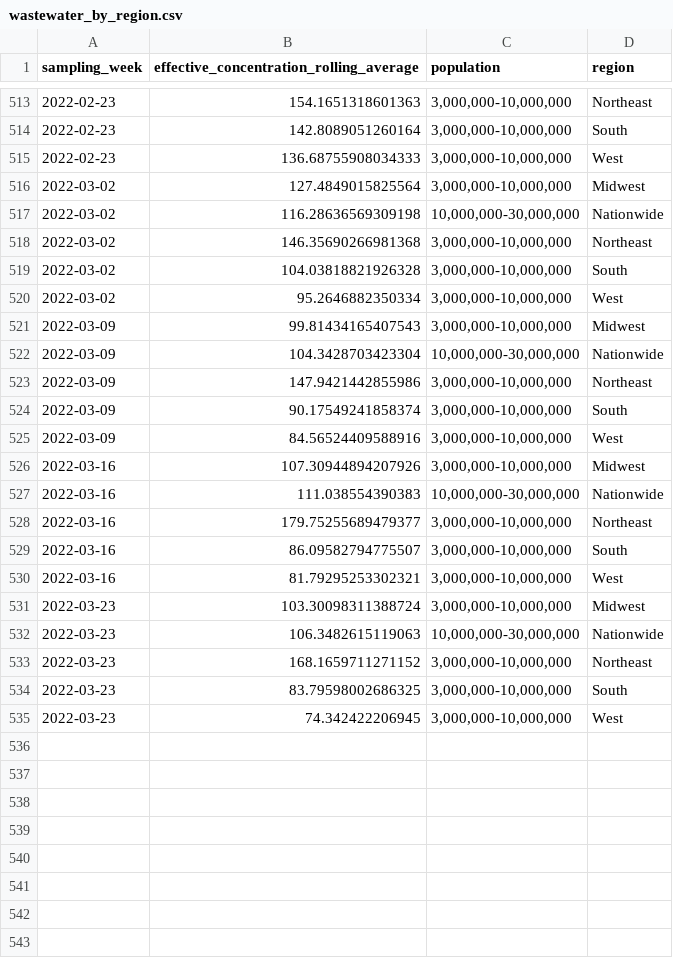
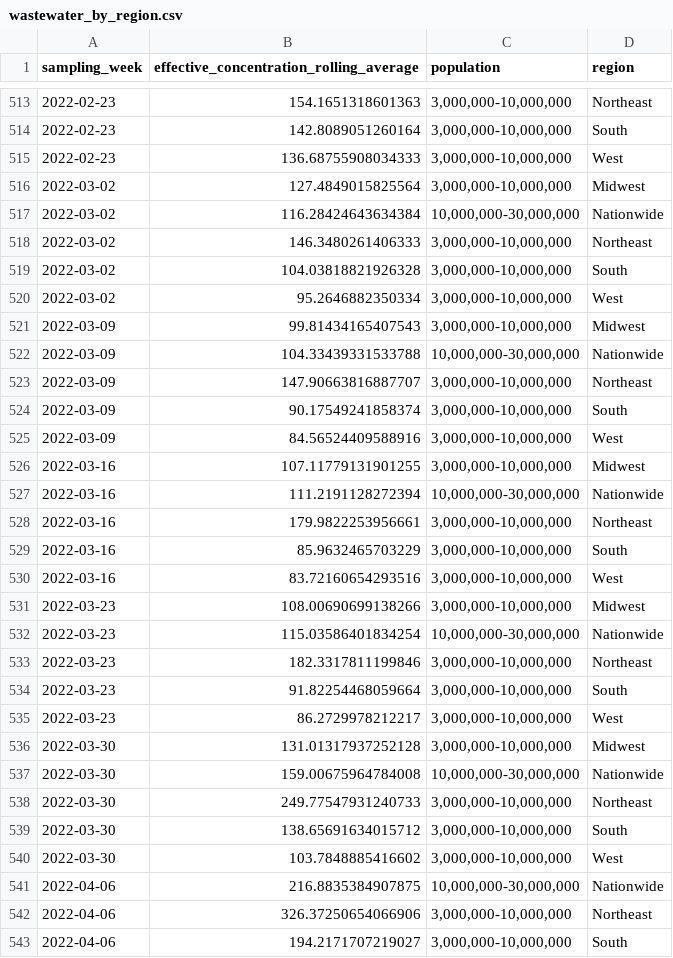
Before and after one commit to biobotanalytics/covid19-wastewater-data, a CSV file: wastewater_by_region.csv, drawn as a sheet; only a part is shown, gaps mark what is left out; the diff covers the shown part only.

```diff
--- a/wastewater_by_region.csv
+++ b/wastewater_by_region.csv
@@ -516,4 +516,4 @@ sampling_week,effective_concentration_rolling_average,population,region
 2022-03-02,127.4849015825564,"3,000,000-10,000,000",Midwest
-2022-03-02,116.28636569309198,"10,000,000-30,000,000",Nationwide
-2022-03-02,146.35690266981368,"3,000,000-10,000,000",Northeast
+2022-03-02,116.28424643634384,"10,000,000-30,000,000",Nationwide
+2022-03-02,146.3480261406333,"3,000,000-10,000,000",Northeast
 2022-03-02,104.03818821926328,"3,000,000-10,000,000",South
@@ -521,15 +521,23 @@ sampling_week,effective_concentration_rolling_average,population,region
 2022-03-09,99.81434165407543,"3,000,000-10,000,000",Midwest
-2022-03-09,104.3428703423304,"10,000,000-30,000,000",Nationwide
-2022-03-09,147.9421442855986,"3,000,000-10,000,000",Northeast
+2022-03-09,104.33439331533788,"10,000,000-30,000,000",Nationwide
+2022-03-09,147.90663816887707,"3,000,000-10,000,000",Northeast
 2022-03-09,90.17549241858374,"3,000,000-10,000,000",South
 2022-03-09,84.56524409588916,"3,000,000-10,000,000",West
-2022-03-16,107.30944894207926,"3,000,000-10,000,000",Midwest
-2022-03-16,111.038554390383,"10,000,000-30,000,000",Nationwide
-2022-03-16,179.75255689479377,"3,000,000-10,000,000",Northeast
-2022-03-16,86.09582794775507,"3,000,000-10,000,000",South
-2022-03-16,81.79295253302321,"3,000,000-10,000,000",West
-2022-03-23,103.30098311388724,"3,000,000-10,000,000",Midwest
-2022-03-23,106.3482615119063,"10,000,000-30,000,000",Nationwide
-2022-03-23,168.1659711271152,"3,000,000-10,000,000",Northeast
-2022-03-23,83.79598002686325,"3,000,000-10,000,000",South
-2022-03-23,74.342422206945,"3,000,000-10,000,000",West
+2022-03-16,107.11779131901255,"3,000,000-10,000,000",Midwest
+2022-03-16,111.2191128272394,"10,000,000-30,000,000",Nationwide
+2022-03-16,179.9822253956661,"3,000,000-10,000,000",Northeast
+2022-03-16,85.9632465703229,"3,000,000-10,000,000",South
+2022-03-16,83.72160654293516,"3,000,000-10,000,000",West
+2022-03-23,108.00690699138266,"3,000,000-10,000,000",Midwest
+2022-03-23,115.03586401834254,"10,000,000-30,000,000",Nationwide
+2022-03-23,182.3317811199846,"3,000,000-10,000,000",Northeast
+2022-03-23,91.82254468059664,"3,000,000-10,000,000",South
+2022-03-23,86.2729978212217,"3,000,000-10,000,000",West
+2022-03-30,131.01317937252128,"3,000,000-10,000,000",Midwest
+2022-03-30,159.00675964784008,"10,000,000-30,000,000",Nationwide
+2022-03-30,249.77547931240733,"3,000,000-10,000,000",Northeast
+2022-03-30,138.65691634015712,"3,000,000-10,000,000",South
+2022-03-30,103.7848885416602,"3,000,000-10,000,000",West
+2022-04-06,216.8835384907875,"10,000,000-30,000,000",Nationwide
+2022-04-06,326.37250654066906,"3,000,000-10,000,000",Northeast
+2022-04-06,194.2171707219027,"3,000,000-10,000,000",South
```
Also changed, not shown: 1 added row elsewhere in this file, cases_by_region.csv, 1 other file.
